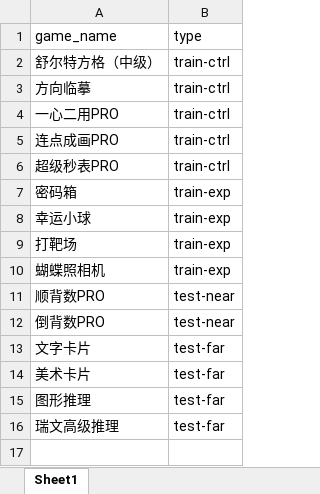
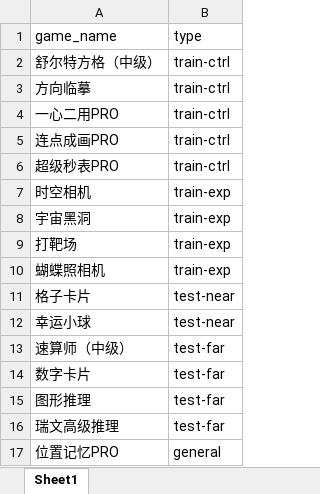
Before and after one commit to psychelzh/cogstruct-dev-2022, an Excel workbook: posts/prepare-training/candidates.xlsx, sheet Sheet1, drawn as a sheet; values as stored, in another font and other column widths than the file's, no borders; removed rows and columns are numbered as before the commit, all else as after; the diff names each change by its address in the sheet, - before the commit and + after, or states it on an @@ line.

```diff
--- a/posts/prepare-training/candidates.xlsx (sheet Sheet1)
+++ b/posts/prepare-training/candidates.xlsx (sheet Sheet1)
-A7 (game_name): 密码箱
+A7 (game_name): 时空相机
-A8 (game_name): 幸运小球
+A8 (game_name): 宇宙黑洞
-A11 (game_name): 顺背数PRO
+A11 (game_name): 格子卡片
-A12 (game_name): 倒背数PRO
+A12 (game_name): 幸运小球
+row 13: 速算师（中级） | test-far
-A14 (game_name): 文字卡片
+A14 (game_name): 数字卡片
-row 14: 美术卡片 | test-far
+row 17: 位置记忆PRO | general
```
Also changed, not shown: 14 other files.
